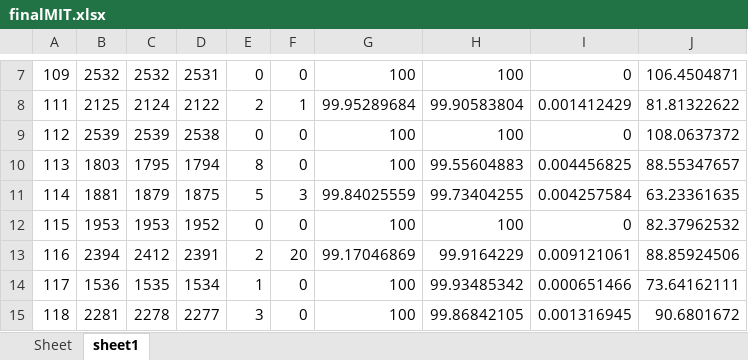
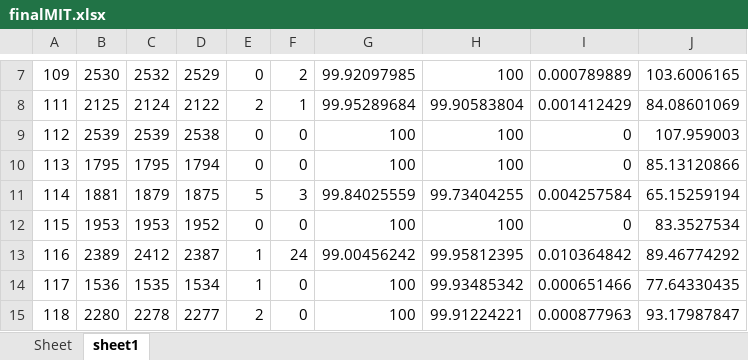
Before and after one commit to devindi99/ECG-beat-detection, an Excel workbook: R peak detection/beatdetection/finalMIT.xlsx, sheet sheet1, drawn as a sheet; only a part is shown, gaps mark what is left out; values as stored, in another font and other column widths than the file's, no borders; the diff covers the shown part only; the diff names each change by its address in the sheet, - before the commit and + after, or states it on an @@ line.

```diff
--- a/R peak detection/beatdetection/finalMIT.xlsx (sheet sheet1)
+++ b/R peak detection/beatdetection/finalMIT.xlsx (sheet sheet1)
-B7: 2532
+B7: 2530
-D7: 2531
+D7: 2529
-F7: 0
+F7: 2
-G7: 100
+G7: 99.92097985
-I7: 0
+I7: 0.000789889
-J7: 106.4504871
+J7: 103.6006165
-J8: 81.81322622
+J8: 84.08601069
-J9: 108.0637372
+J9: 107.959003
-B10: 1803
+B10: 1795
-E10: 8
+E10: 0
-H10: 99.55604883
+H10: 100
-I10: 0.004456825
+I10: 0
-J10: 88.55347657
+J10: 85.13120866
-J11: 63.23361635
+J11: 65.15259194
-J12: 82.37962532
+J12: 83.3527534
-B13: 2394
+B13: 2389
-D13: 2391
+D13: 2387
-E13: 2
+E13: 1
-F13: 20
+F13: 24
-G13: 99.17046869
+G13: 99.00456242
-H13: 99.9164229
+H13: 99.95812395
-I13: 0.009121061
+I13: 0.010364842
-J13: 88.85924506
+J13: 89.46774292
-J14: 73.64162111
+J14: 77.64330435
-B15: 2281
+B15: 2280
-E15: 3
+E15: 2
-H15: 99.86842105
+H15: 99.91224221
-I15: 0.001316945
+I15: 0.000877963
-J15: 90.6801672
+J15: 93.17987847
```
Also changed, not shown: 128 edited cells elsewhere in this sheet, 3 other files.
